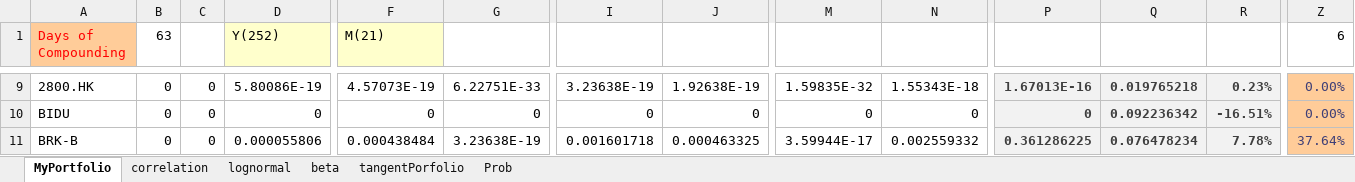
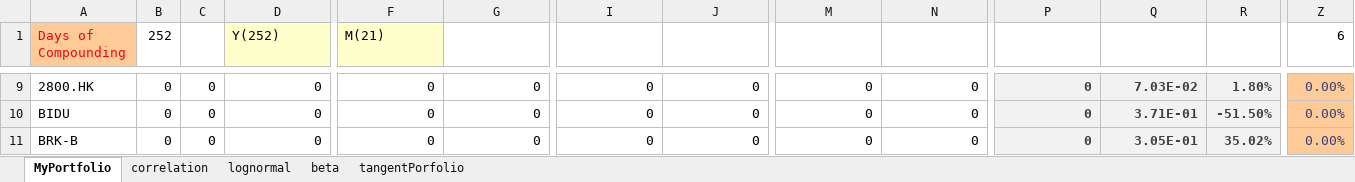
Before and after one commit to wskraymond/OptimalPortfolio, an Excel workbook: PortfolioAlpha.xlsx, sheet MyPortfolio, drawn as a sheet; only a part is shown, gaps mark what is left out; values as stored, in another font and other column widths than the file's, no borders; conditional formats not drawn; the diff covers the shown part only; the diff names each change by its address in the sheet, - before the commit and + after, or states it on an @@ line.

```diff
--- a/PortfolioAlpha.xlsx (sheet MyPortfolio)
+++ b/PortfolioAlpha.xlsx (sheet MyPortfolio)
-sheet tab: Prob
-B1: 63
+B1: 252
-D9 (Y(252)): 5.80086E-19
+D9 (Y(252)): 0
-F9 (M(21)): 4.57073E-19
+F9 (M(21)): 0
-G9: 6.22751E-33
+G9: 0
-I9: 3.23638E-19
+I9: 0
-J9: 1.92638E-19
+J9: 0
-M9: 1.59835E-32
+M9: 0
-N9: 1.55343E-18
+N9: 0
-P9: 1.67013E-16
+P9: 0
-Q9: 0.019765218
+Q9: 7.03E-02
-R9: 0.23%
+R9: 1.80%
-Q10: 0.092236342
+Q10: 3.71E-01
-R10: -16.51%
+R10: -51.50%
-D11 (Y(252)): 0.000055806
+D11 (Y(252)): 0
-F11 (M(21)): 0.000438484
+F11 (M(21)): 0
-G11: 3.23638E-19
+G11: 0
-I11: 0.001601718
+I11: 0
-J11: 0.000463325
+J11: 0
-M11: 3.59944E-17
+M11: 0
-N11: 0.002559332
+N11: 0
-P11: 0.361286225
+P11: 0
-Q11: 0.076478234
+Q11: 3.05E-01
-R11: 7.78%
+R11: 35.02%
-Z11 (6): 37.64%
+Z11 (6): 0.00%
```
Also changed, not shown: 13 added rows, 13 removed rows, 75 edited cells and cell formats elsewhere in this sheet, sheet lognormal, sheet tangentPorfolio, sheet beta, sheet correlation, formulas that keep their value, charts or pictures.
